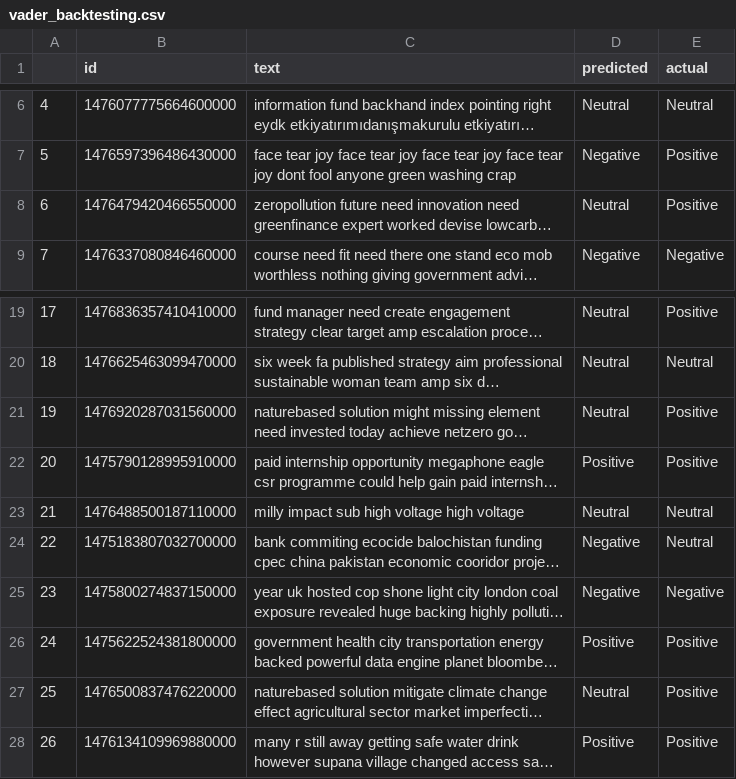
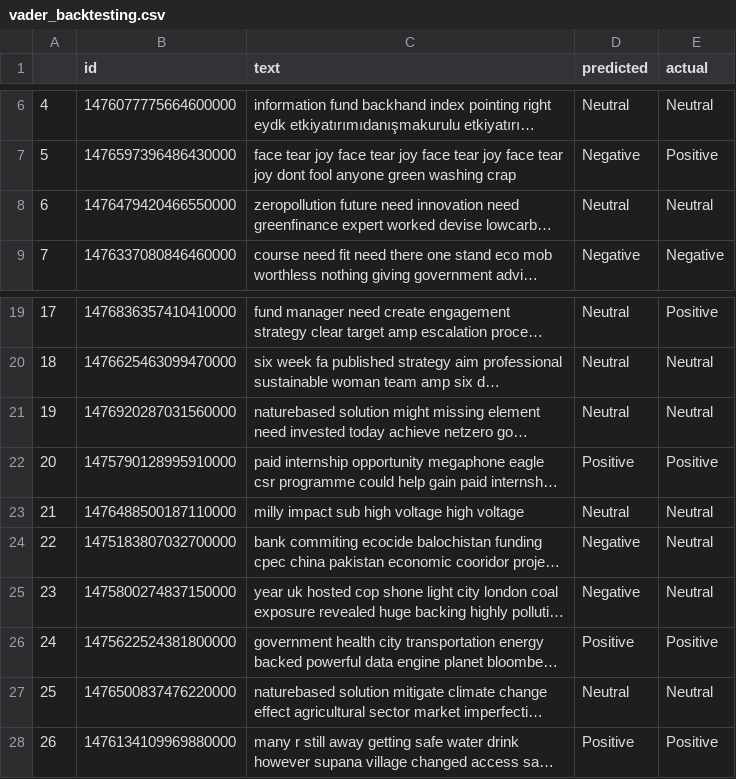
Before and after one commit to ricotomo/Greenwashing_in_banking, a CSV file: vader_backtesting.csv, drawn as a sheet; only a part is shown, gaps mark what is left out; long unchanged cells end in …; the diff covers the shown part only; the diff names each change by its address in the sheet, - before the commit and + after, or states it on an @@ line.

```diff
--- a/vader_backtesting.csv
+++ b/vader_backtesting.csv
-E8 (actual): Positive
+E8 (actual): Neutral
-E21 (actual): Positive
+E21 (actual): Neutral
-E25 (actual): Negative
+E25 (actual): Neutral
-E27 (actual): Positive
+E27 (actual): Neutral
```
Also changed, not shown: 25 edited cells elsewhere in this file, accounts.csv, 8 other files.
